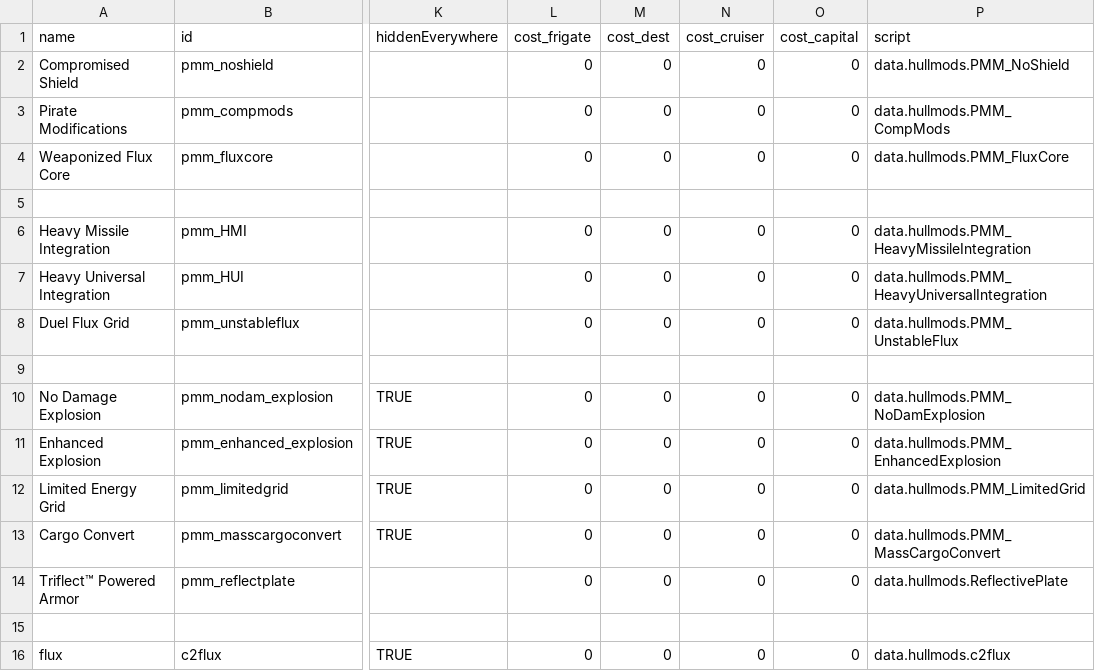
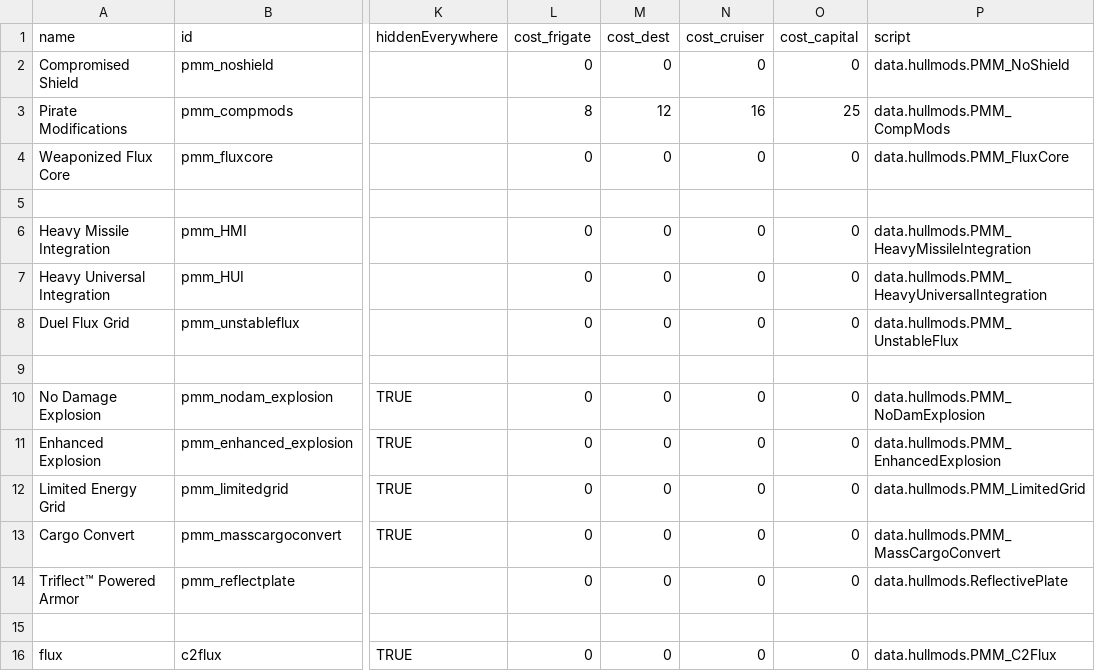
Before and after one commit to MiniDeth3/PMMM, a CSV file: data/hullmods/hull_mods.csv, drawn as a sheet; only a part is shown, gaps mark what is left out; the diff names each change by its address in the sheet, - before the commit and + after, or states it on an @@ line.

Commit message:
Update hull_mods.csv

```diff
--- a/data/hullmods/hull_mods.csv
+++ b/data/hullmods/hull_mods.csv
-L3 (cost_frigate): 0
+L3 (cost_frigate): 8
-M3 (cost_dest): 0
+M3 (cost_dest): 12
-N3 (cost_cruiser): 0
+N3 (cost_cruiser): 16
-O3 (cost_capital): 0
+O3 (cost_capital): 25
-P16 (script): data.hullmods.c2flux
+P16 (script): data.hullmods.PMM_C2Flux
```
